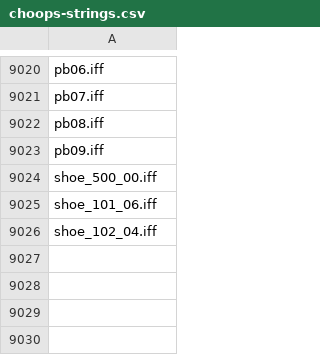
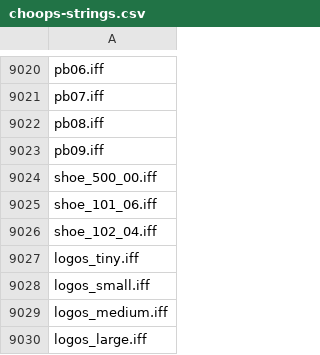
Before and after one commit to bep713/2k-tools, a CSV file: src/data/choops/choops-strings.csv, drawn as a sheet; only a part is shown, gaps mark what is left out; the diff names each change by its address in the sheet, - before the commit and + after, or states it on an @@ line.

Commit message:
Adding new strings to the hash lookup.

```diff
--- a/src/data/choops/choops-strings.csv
+++ b/src/data/choops/choops-strings.csv
+row 9027: logos_tiny.iff
+row 9028: logos_small.iff
+row 9029: logos_medium.iff
+row 9030: logos_large.iff
```
Also changed, not shown: 3 other files.
